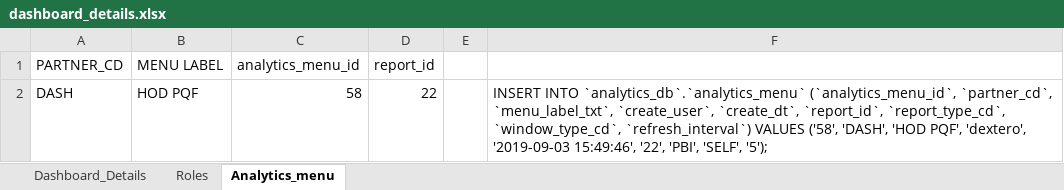
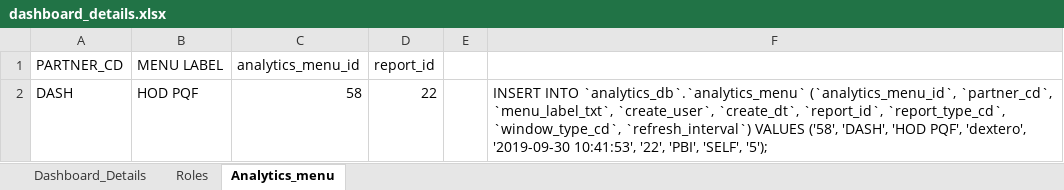
Before and after one commit to dakstoy/dakstoy, an Excel workbook: dashboard_details.xlsx, sheet Analytics_menu, drawn as a sheet; values as stored, in another font and other column widths than the file's, no borders; the diff names each change by its address in the sheet, - before the commit and + after, or states it on an @@ line.

```diff
--- a/dashboard_details.xlsx (sheet Analytics_menu)
+++ b/dashboard_details.xlsx (sheet Analytics_menu)
-F2: …PQF', 'dextero', '2019-09-03 15:49:46', '22', 'PBI',…
+F2: …PQF', 'dextero', '2019-09-30 10:41:53', '22', 'PBI',…
```
Also changed, not shown: sheet Dashboard_Details, 3 other files.
